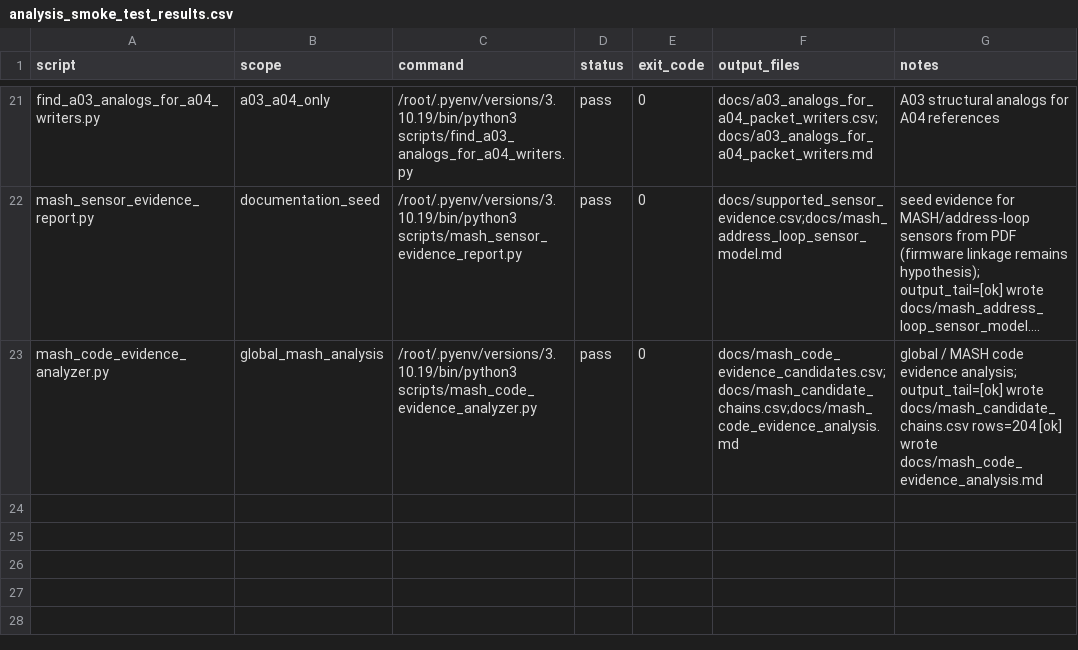
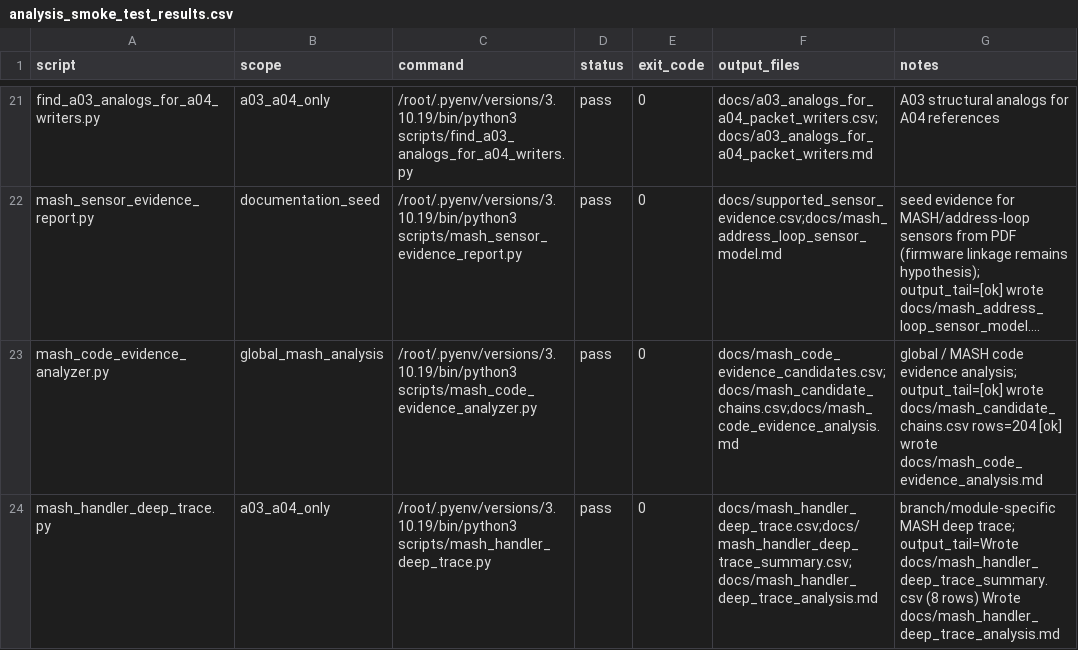
Before and after one commit to lixoisnip/Ppkp, a CSV file: docs/analysis_smoke_test_results.csv, drawn as a sheet; only a part is shown, gaps mark what is left out; long unchanged cells end in …; the diff names each change by its address in the sheet, - before the commit and + after, or states it on an @@ line.

Commit message:
Add MASH handler deep-trace milestone artifacts

```diff
--- a/docs/analysis_smoke_test_results.csv
+++ b/docs/analysis_smoke_test_results.csv
+row 24: mash_handler_deep_trace.py | a03_a04_only | /root/.pyenv/versions/3.10.19/bin/python3 scripts/mash_handler_deep_trace.py | pass | 0 | docs/mash_handler_deep_trace.csv;docs/mash_handler_deep_trace_summary.csv;docs/mash_handler_deep_trace_analysis.md | branch/module-specific MASH deep trace; output_tail=Wrote docs/mash_handler_deep_trace_summary.csv (8 rows) Wrote docs/mash_handler_deep_trace_analysis.md
```
Also changed, not shown: docs/script_scope_matrix.csv, 7 other files.
